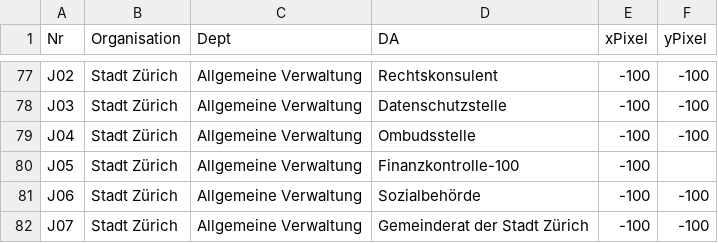
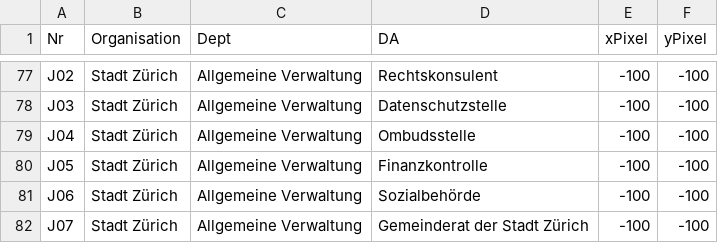
Before and after one commit to grandgrue/ckan-reporting-stzh, a CSV file: organizations.csv, drawn as a sheet; only a part is shown, gaps mark what is left out.

```diff
--- a/organizations.csv
+++ b/organizations.csv
@@ -79,3 +79,3 @@ J03,Stadt Zürich,Allgemeine Verwaltung,Datenschutzstelle,-100,-100
 J04,Stadt Zürich,Allgemeine Verwaltung,Ombudsstelle,-100,-100
-J05,Stadt Zürich,Allgemeine Verwaltung,Finanzkontrolle-100,-100
+J05,Stadt Zürich,Allgemeine Verwaltung,Finanzkontrolle,-100,-100
 J06,Stadt Zürich,Allgemeine Verwaltung,Sozialbehörde,-100,-100
```
Also changed, not shown: org-mapping.csv, 1 other file.
